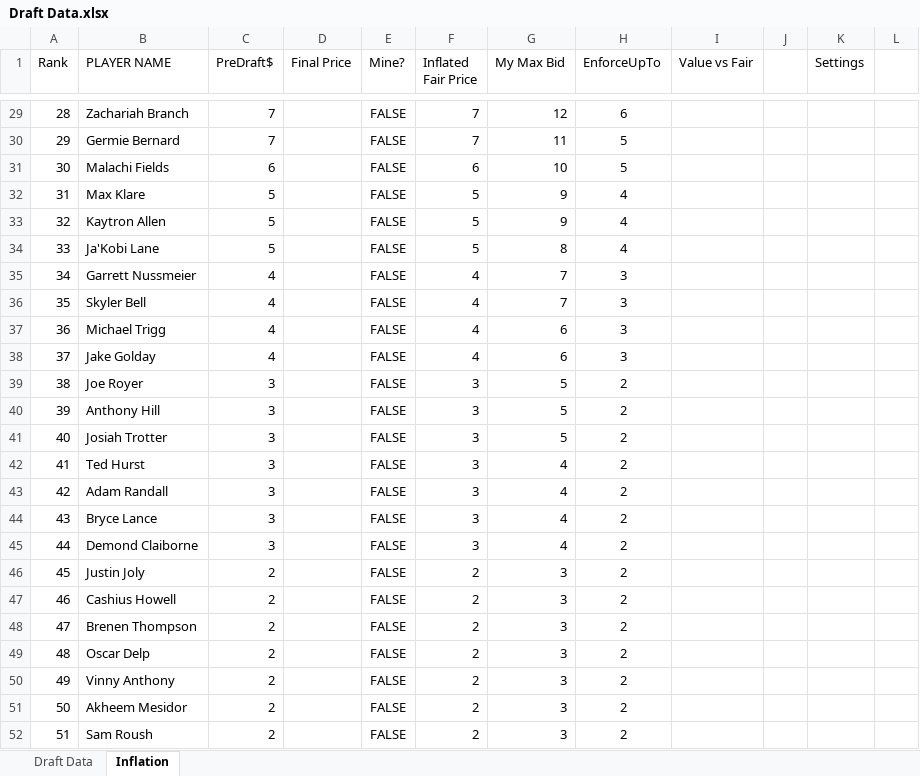
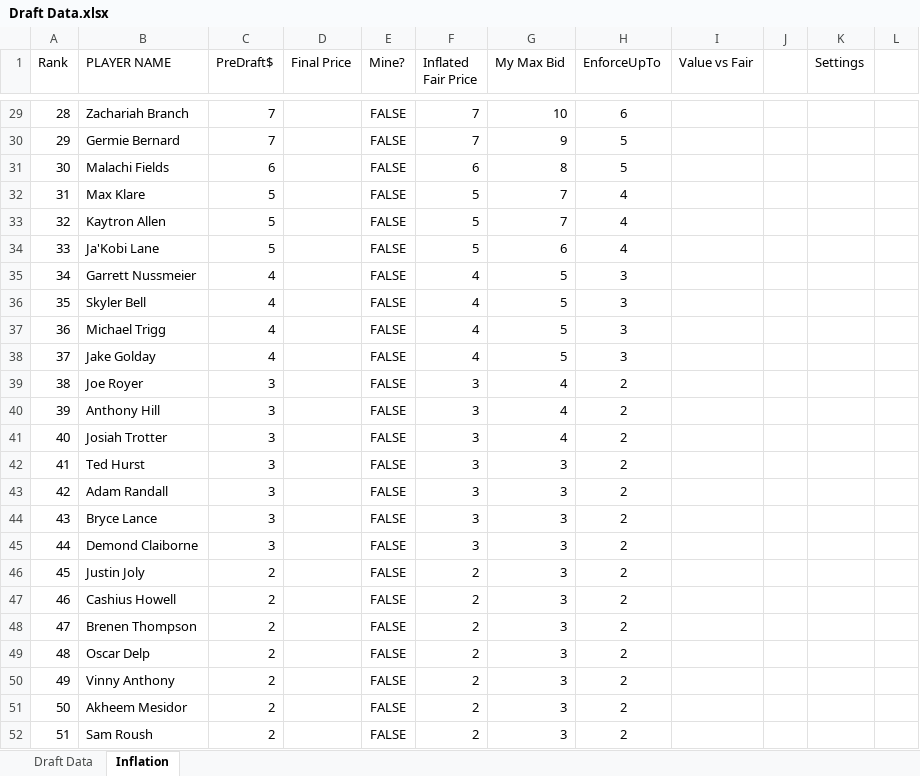
Before and after one commit to jasonleetucker-code/riskittogetthebrisket, an Excel workbook: CSVs/Draft Data.xlsx, sheet Inflation, drawn as a sheet; only a part is shown, gaps mark what is left out; values as stored, in another font and other column widths than the file's, no borders; charts and pictures and conditional formats not drawn; the diff covers the shown part only; the diff names each change by its address in the sheet, - before the commit and + after, or states it on an @@ line.

```diff
--- a/CSVs/Draft Data.xlsx (sheet Inflation)
+++ b/CSVs/Draft Data.xlsx (sheet Inflation)
-G29 (My Max Bid): 12
+G29 (My Max Bid): 10
-G30 (My Max Bid): 11
+G30 (My Max Bid): 9
-G31 (My Max Bid): 10
+G31 (My Max Bid): 8
-G32:G33 (My Max Bid): 9
+G32:G33 (My Max Bid): 7
-G34 (My Max Bid): 8
+G34 (My Max Bid): 6
-G35:G36 (My Max Bid): 7
+G35:G36 (My Max Bid): 5
-G37:G38 (My Max Bid): 6
+G37:G38 (My Max Bid): 5
-G39:G41 (My Max Bid): 5
+G39:G41 (My Max Bid): 4
-G42:G45 (My Max Bid): 4
+G42:G45 (My Max Bid): 3
```
Also changed, not shown: 44 edited cells elsewhere in this sheet, sheet Draft Data, 33 other files.
